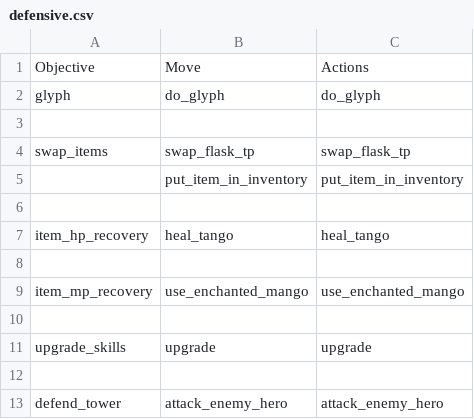
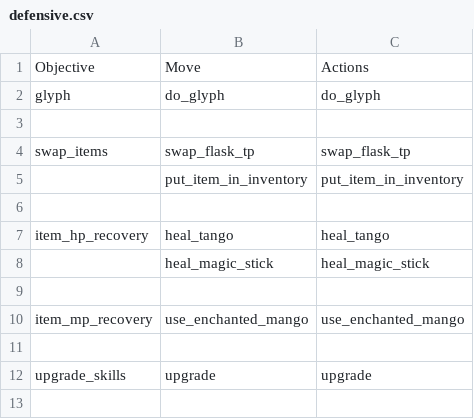
Before and after one commit to ellysh/dota2-omen-bots, a CSV file: generator/database/csv/defensive.csv, drawn as a sheet; only a part is shown; the shorter side is filled out with more unchanged rows; the diff names each change by its address in the sheet, - before the commit and + after, or states it on an @@ line.

Commit message:
Implement the heal_magic_stick move

```diff
--- a/generator/database/csv/defensive.csv
+++ b/generator/database/csv/defensive.csv
+row 8:  | heal_magic_stick | heal_magic_stick
```
Also changed, not shown: generator/database/csv/farm.csv, generator/database/csv/offensive.csv, 11 other files.
